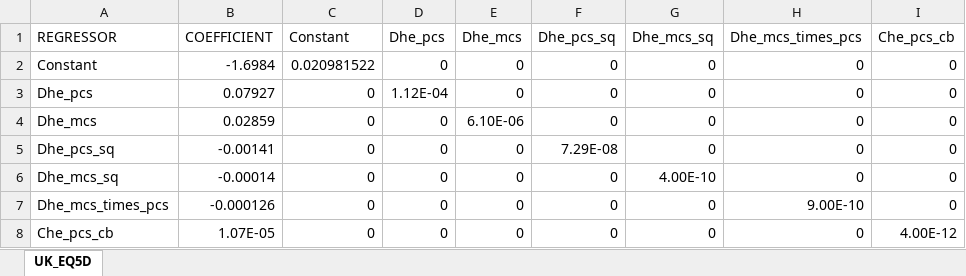
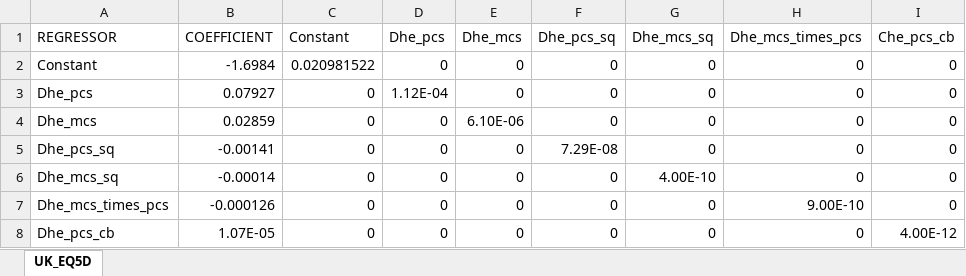
Before and after one commit to brzezinski666/SimPaths, an Excel workbook: input/reg_eq5d.xlsx, sheet UK_EQ5D, drawn as a sheet; values as stored, in another font and other column widths than the file's, no borders; the diff names each change by its address in the sheet, - before the commit and + after, or states it on an @@ line.

Commit message:
corrected spelling in excel

```diff
--- a/input/reg_eq5d.xlsx (sheet UK_EQ5D)
+++ b/input/reg_eq5d.xlsx (sheet UK_EQ5D)
-A8 (REGRESSOR): Che_pcs_cb
+A8 (REGRESSOR): Dhe_pcs_cb
```
